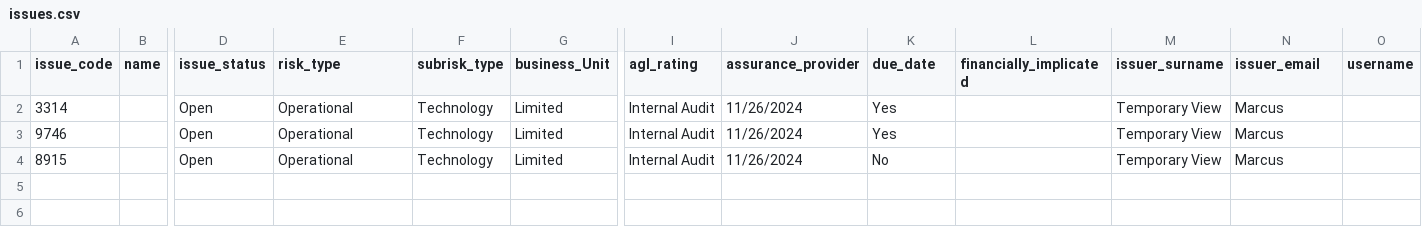
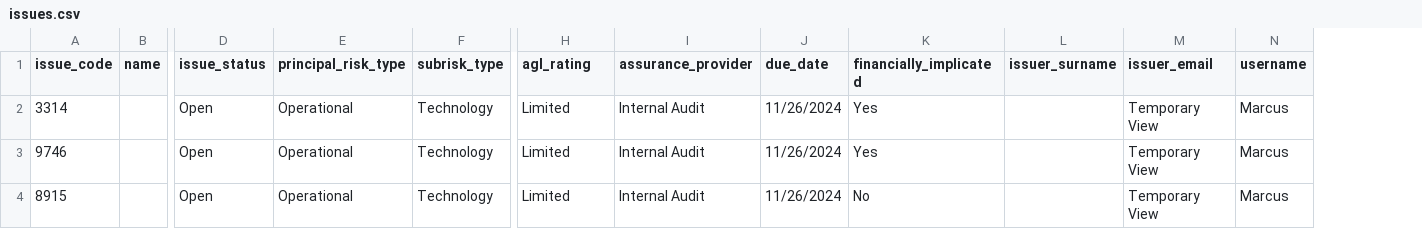
Before and after one commit to marcusmk27/Tracking-System, a CSV file: issues.csv, drawn as a sheet; only a part is shown, gaps mark what is left out; removed rows and columns are numbered as before the commit, all else as after; the diff names each change by its address in the sheet, - before the commit and + after, or states it on an @@ line.

Commit message:
Update issues.csv

```diff
--- a/issues.csv
+++ b/issues.csv
-column G (business_Unit), rows 2-4: all Limited
-E1: risk_type
+E1: principal_risk_type
-H2:H4 (agl_rating): Internal Audit
+H2:H4 (agl_rating): Limited
-I2:I4 (assurance_provider): 11/26/2024
+I2:I4 (assurance_provider): Internal Audit
-J2:J3 (due_date): Yes
+J2:J3 (due_date): 11/26/2024
-K2:K3 (financially_implicated): (empty)
+K2:K3 (financially_implicated): Yes
-L2:L4 (issuer_surname): Temporary View
+L2:L4 (issuer_surname): (empty)
-M2:M4 (issuer_email): Marcus
+M2:M4 (issuer_email): Temporary View
-N2:N4 (username): (empty)
+N2:N4 (username): Marcus
-J4 (due_date): No
+J4 (due_date): 11/26/2024
-K4 (financially_implicated): (empty)
+K4 (financially_implicated): No
```
